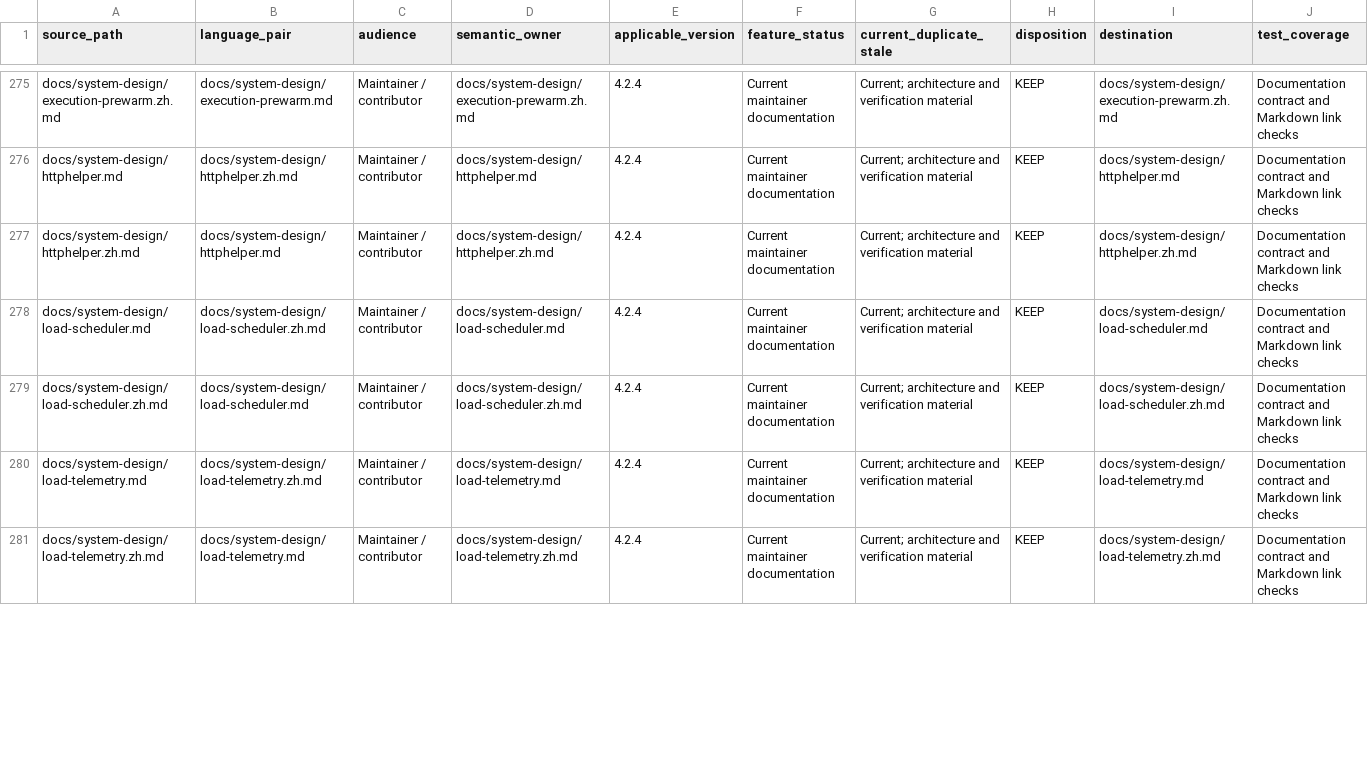
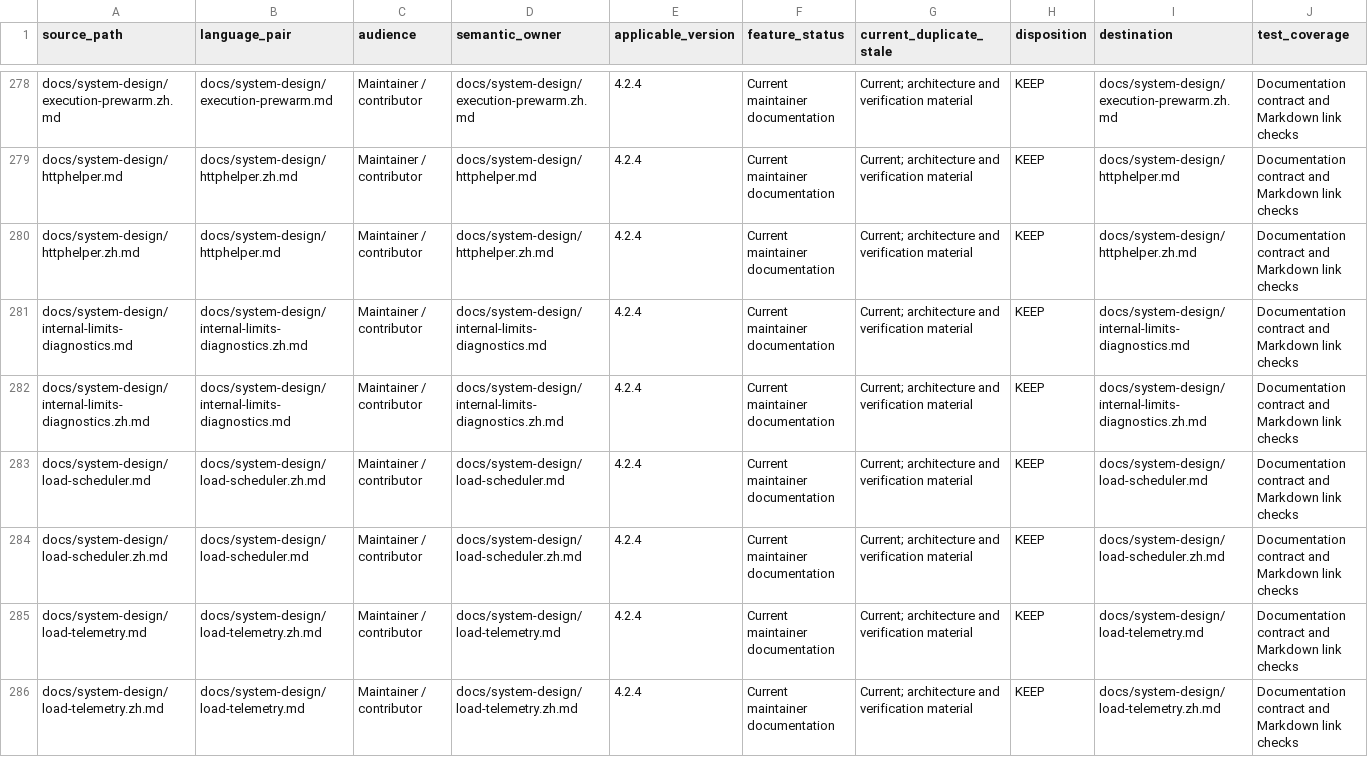
Before and after one commit to jxb8901/temp-driven-api-testing-tool, a CSV file: docs/system-design/document-inventory.csv, drawn as a sheet; only a part is shown, gaps mark what is left out; rows hold the shown columns only; the diff covers the shown part only; the diff names each change by its address in the sheet, - before the commit and + after, or states it on an @@ line.

Commit message:
Internal limits inventory, limit outcome taxonomy and capacity diagnostics (#298, dev round 1)

```diff
--- a/docs/system-design/document-inventory.csv
+++ b/docs/system-design/document-inventory.csv
+row 281: docs/system-design/internal-limits-diagnostics.md | docs/system-design/internal-limits-diagnostics.zh.md | Maintainer / contributor | docs/system-design/internal-limits-diagnostics.md | 4.2.4 | Current maintainer documentation | Current; architecture and verification material | KEEP | docs/system-design/internal-limits-diagnostics.md | Documentation contract and Markdown link checks
+row 282: docs/system-design/internal-limits-diagnostics.zh.md | docs/system-design/internal-limits-diagnostics.md | Maintainer / contributor | docs/system-design/internal-limits-diagnostics.zh.md | 4.2.4 | Current maintainer documentation | Current; architecture and verification material | KEEP | docs/system-design/internal-limits-diagnostics.zh.md | Documentation contract and Markdown link checks
```
Also changed, not shown: 5 added rows and 1 edited cell elsewhere in this file, 53 other files.
